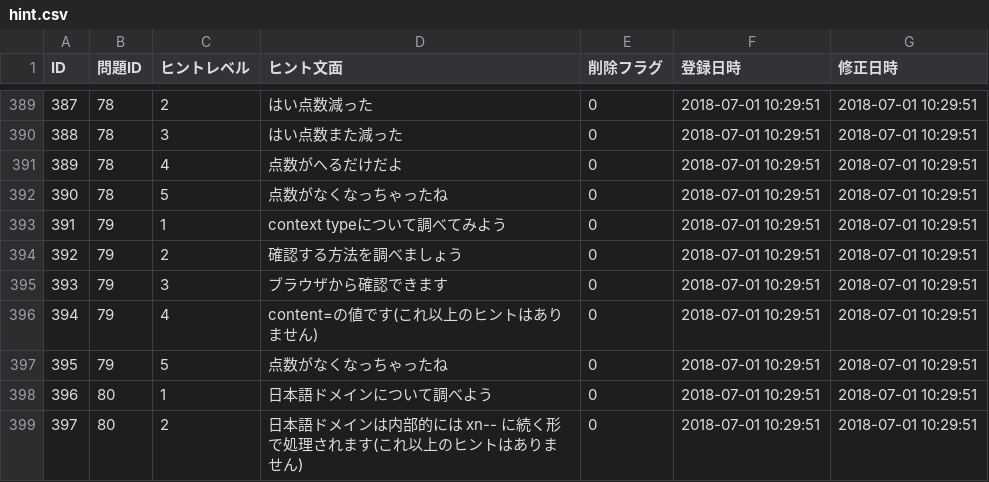
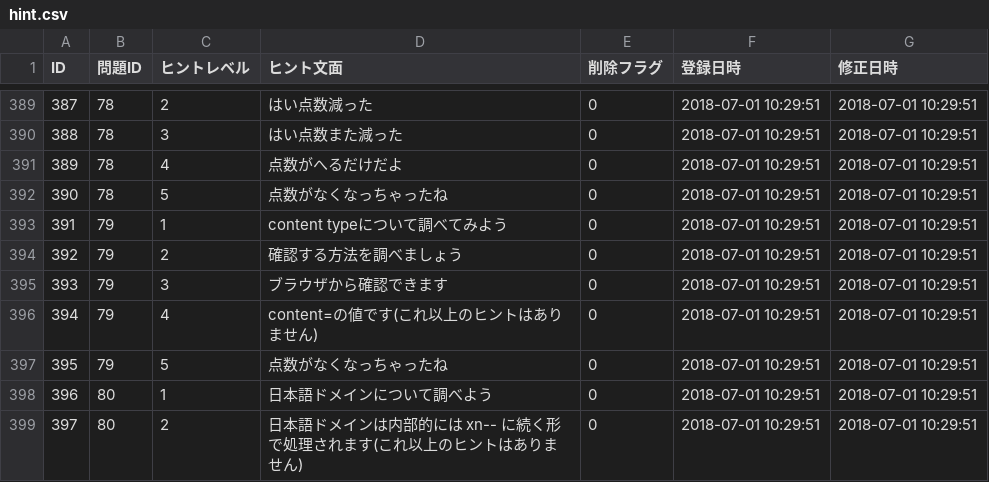
Before and after one commit to HackerzLab/training_hackerzlab, a CSV file: db/hint.csv, drawn as a sheet; only a part is shown, gaps mark what is left out; the diff names each change by its address in the sheet, - before the commit and + after, or states it on an @@ line.

```diff
--- a/db/hint.csv
+++ b/db/hint.csv
-D393 (ヒント文面): context typeについて調べてみよう
+D393 (ヒント文面): content typeについて調べてみよう
```
Also changed, not shown: db/question.csv, 1 other file.
